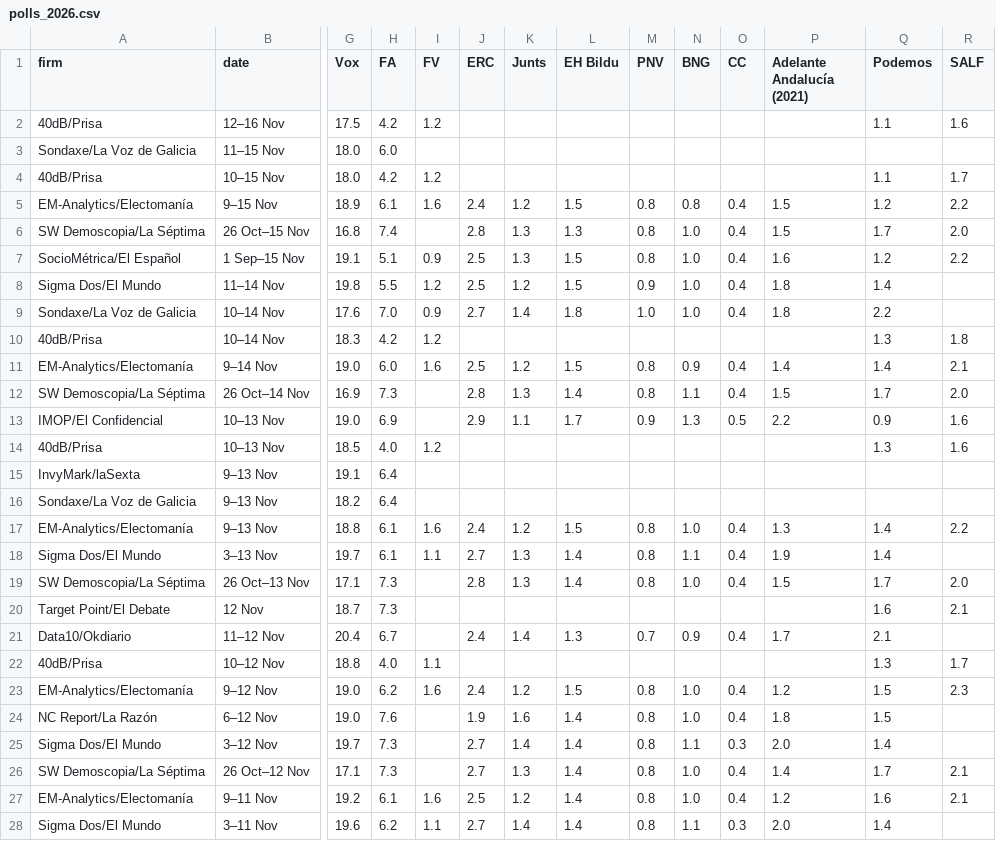
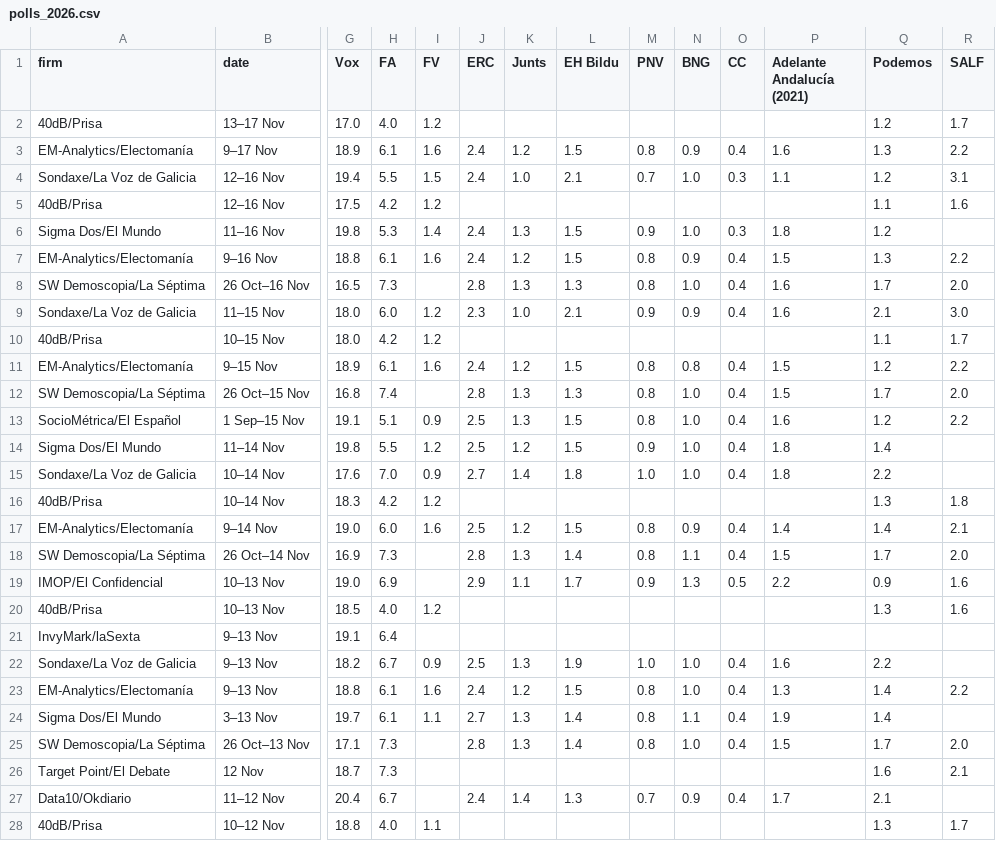
Before and after one commit to votoutilderecha/votoutilderecha.github.io, a CSV file: data/polls_2026.csv, drawn as a sheet; only a part is shown, gaps mark what is left out; the shorter side is filled out with more unchanged rows; addresses are those after the commit; rows hold the shown columns only; the diff names each change by its address in the sheet, - before the commit and + after, or states it on an @@ line.

```diff
--- a/data/polls_2026.csv
+++ b/data/polls_2026.csv
+row 2: 40dB/Prisa | 13–17 Nov | 17.0 | 4.0 | 1.2 |  |  |  |  |  |  |  | 1.2 | 1.7
+row 3: EM-Analytics/Electomanía | 9–17 Nov | 18.9 | 6.1 | 1.6 | 2.4 | 1.2 | 1.5 | 0.8 | 0.9 | 0.4 | 1.6 | 1.3 | 2.2
+row 4: Sondaxe/La Voz de Galicia | 12–16 Nov | 19.4 | 5.5 | 1.5 | 2.4 | 1.0 | 2.1 | 0.7 | 1.0 | 0.3 | 1.1 | 1.2 | 3.1
+row 6: Sigma Dos/El Mundo | 11–16 Nov | 19.8 | 5.3 | 1.4 | 2.4 | 1.3 | 1.5 | 0.9 | 1.0 | 0.3 | 1.8 | 1.2
+row 7: EM-Analytics/Electomanía | 9–16 Nov | 18.8 | 6.1 | 1.6 | 2.4 | 1.2 | 1.5 | 0.8 | 0.9 | 0.4 | 1.5 | 1.3 | 2.2
+row 8: SW Demoscopia/La Séptima | 26 Oct–16 Nov | 16.5 | 7.3 |  | 2.8 | 1.3 | 1.3 | 0.8 | 1.0 | 0.4 | 1.6 | 1.7 | 2.0
-I9 (FV): (empty)
+I9 (FV): 1.2
-J9 (ERC): (empty)
+J9 (ERC): 2.3
-K9 (Junts): (empty)
+K9 (Junts): 1.0
-L9 (EH Bildu): (empty)
+L9 (EH Bildu): 2.1
-M9 (PNV): (empty)
+M9 (PNV): 0.9
-N9 (BNG): (empty)
+N9 (BNG): 0.9
-O9 (CC): (empty)
+O9 (CC): 0.4
-P9 (Adelante Andalucía (2021)): (empty)
+P9 (Adelante Andalucía (2021)): 1.6
-Q9 (Podemos): (empty)
+Q9 (Podemos): 2.1
-R9 (SALF): (empty)
+R9 (SALF): 3.0
-H22 (FA): 6.4
+H22 (FA): 6.7
-I22 (FV): (empty)
+I22 (FV): 0.9
-J22 (ERC): (empty)
+J22 (ERC): 2.5
-K22 (Junts): (empty)
+K22 (Junts): 1.3
-L22 (EH Bildu): (empty)
+L22 (EH Bildu): 1.9
-M22 (PNV): (empty)
+M22 (PNV): 1.0
-N22 (BNG): (empty)
+N22 (BNG): 1.0
-O22 (CC): (empty)
+O22 (CC): 0.4
-P22 (Adelante Andalucía (2021)): (empty)
+P22 (Adelante Andalucía (2021)): 1.6
-Q22 (Podemos): (empty)
+Q22 (Podemos): 2.2
```
Also changed, not shown: 4 other files.
